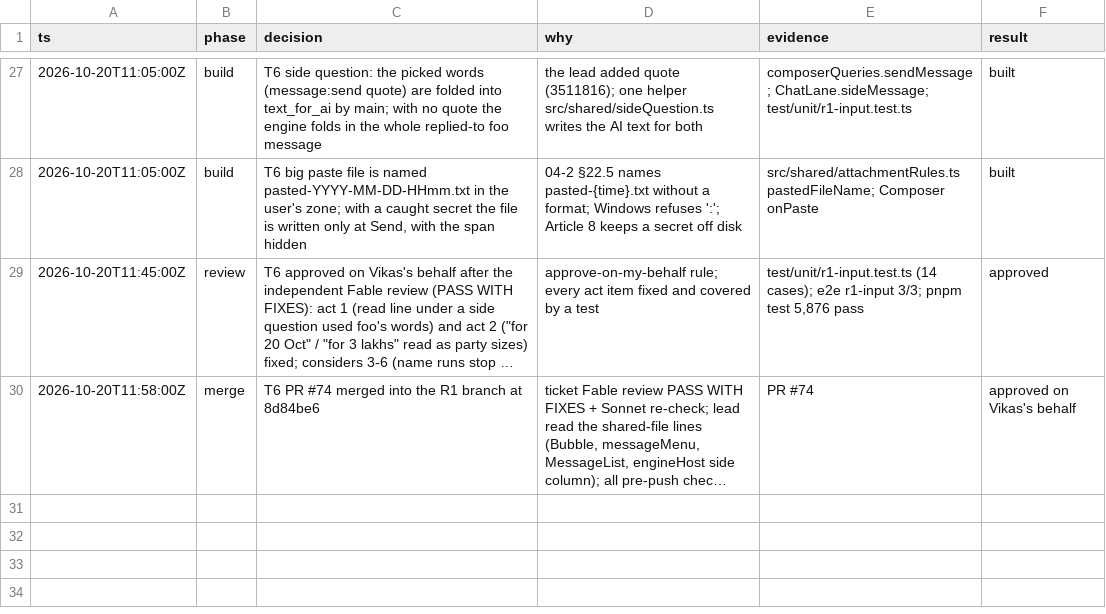
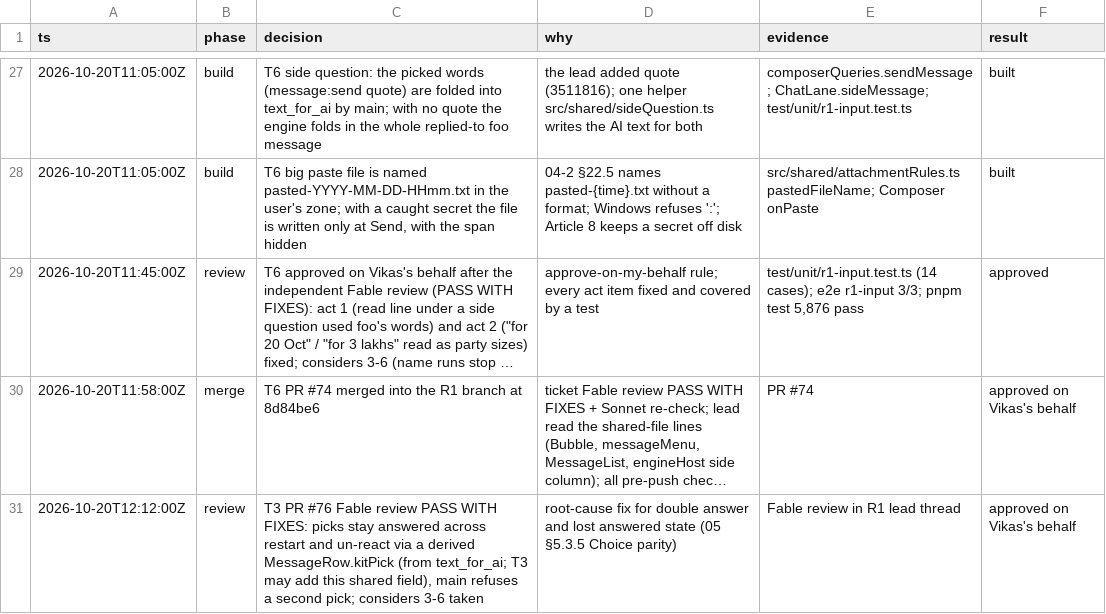
Before and after one commit to vikas53953/foo-agent, a TSV file: docs/decisions/R1.tsv, drawn as a sheet; only a part is shown, gaps mark what is left out; long unchanged cells end in …; the diff names each change by its address in the sheet, - before the commit and + after, or states it on an @@ line.

```diff
--- a/docs/decisions/R1.tsv
+++ b/docs/decisions/R1.tsv
+row 31: 2026-10-20T12:12:00Z | review | T3 PR #76 Fable review PASS WITH FIXES: picks stay answered across restart and un-react via a derived MessageRow.kitPick (from text_for_ai; T3 may add this shared field), main refuses a second pick; considers 3-6 taken | root-cause fix for double answer and lost answered state (05 §5.3.5 Choice parity) | Fable review in R1 lead thread | approved on Vikas's behalf
```
